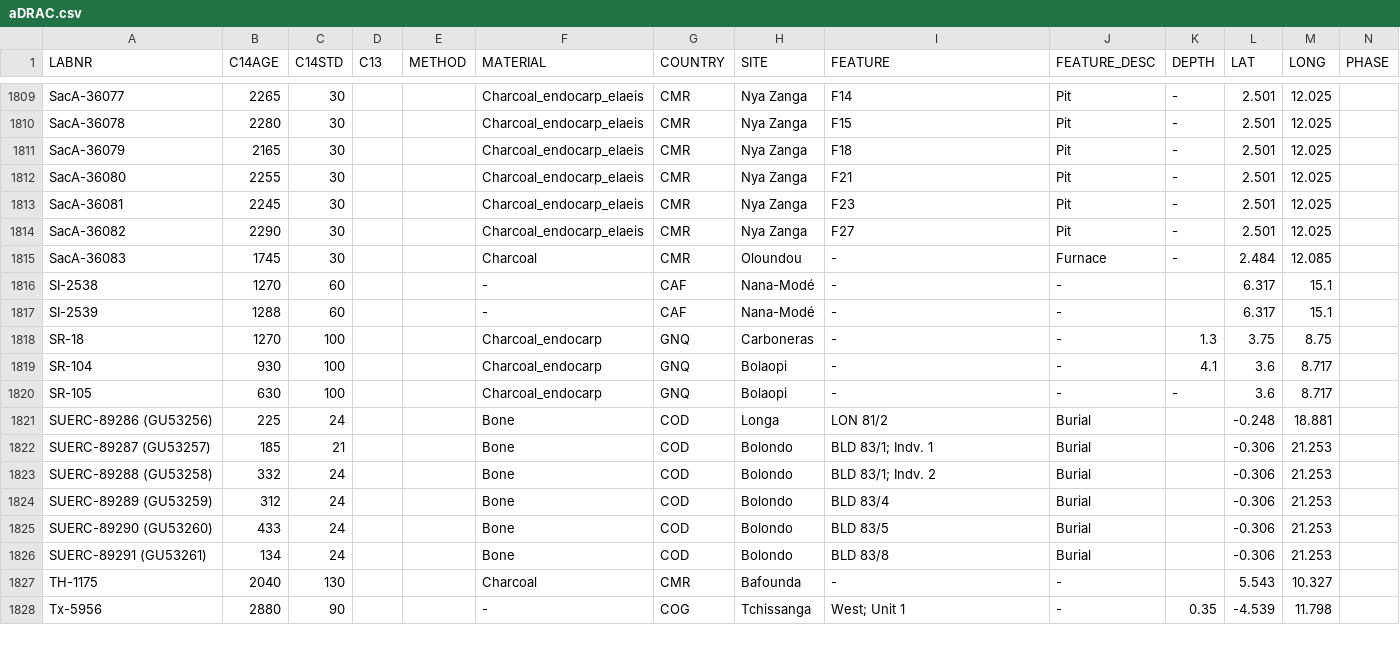
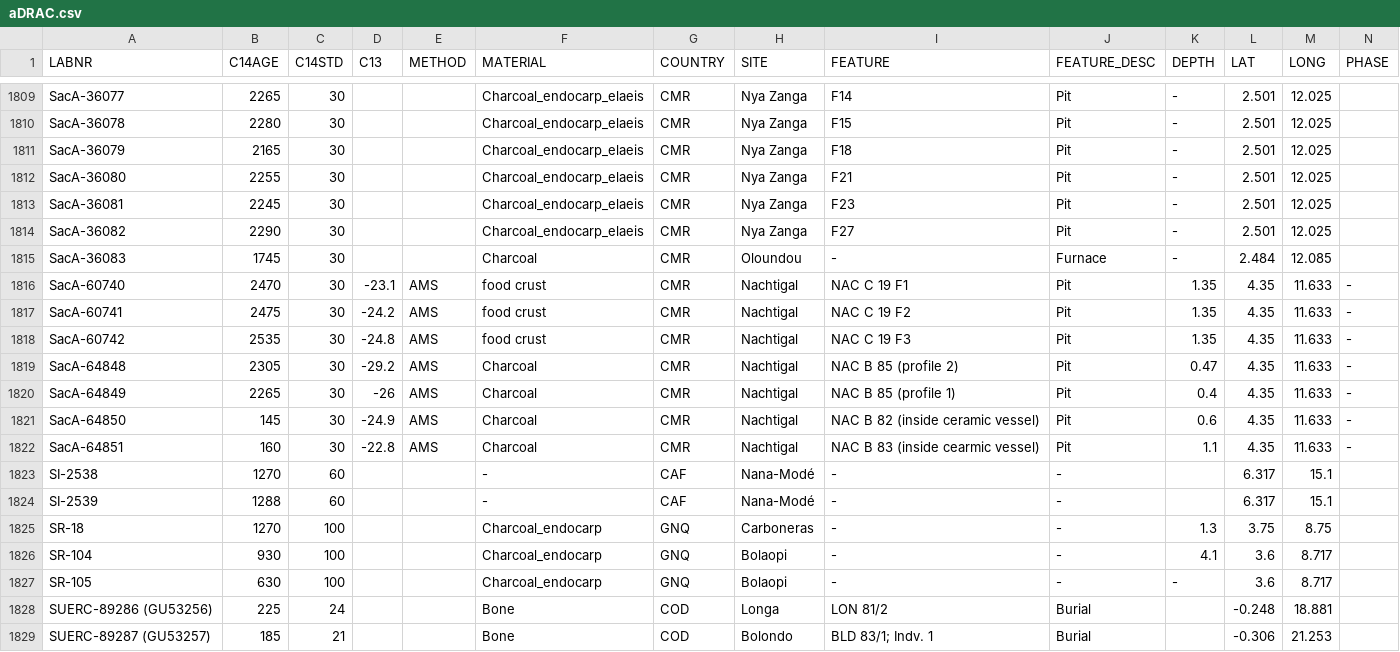
Before and after one commit to dirkseidensticker/aDRAC, a CSV file: aDRAC.csv, drawn as a sheet; only a part is shown, gaps mark what is left out; the shorter side is filled out with more unchanged rows; rows hold the shown columns only; the diff names each change by its address in the sheet, - before the commit and + after, or states it on an @@ line.

Commit message:
added data from Cagnato et al 2022

```diff
--- a/aDRAC.csv
+++ b/aDRAC.csv
+row 1816: SacA-60740 | 2470 | 30 | -23.1 | AMS | food crust | CMR | Nachtigal | NAC C 19 F1 | Pit | 1.35 | 4.35 | 11.633 | -
+row 1817: SacA-60741 | 2475 | 30 | -24.2 | AMS | food crust | CMR | Nachtigal | NAC C 19 F2 | Pit | 1.35 | 4.35 | 11.633 | -
+row 1818: SacA-60742 | 2535 | 30 | -24.8 | AMS | food crust | CMR | Nachtigal | NAC C 19 F3 | Pit | 1.35 | 4.35 | 11.633 | -
+row 1819: SacA-64848 | 2305 | 30 | -29.2 | AMS | Charcoal | CMR | Nachtigal | NAC B 85 (profile 2) | Pit | 0.47 | 4.35 | 11.633 | -
+row 1820: SacA-64849 | 2265 | 30 | -26 | AMS | Charcoal | CMR | Nachtigal | NAC B 85 (profile 1) | Pit | 0.4 | 4.35 | 11.633 | -
+row 1821: SacA-64850 | 145 | 30 | -24.9 | AMS | Charcoal | CMR | Nachtigal | NAC B 82 (inside ceramic vessel) | Pit | 0.6 | 4.35 | 11.633 | -
+row 1822: SacA-64851 | 160 | 30 | -22.8 | AMS | Charcoal | CMR | Nachtigal | NAC B 83 (inside cearmic vessel) | Pit | 1.1 | 4.35 | 11.633 | -
```
